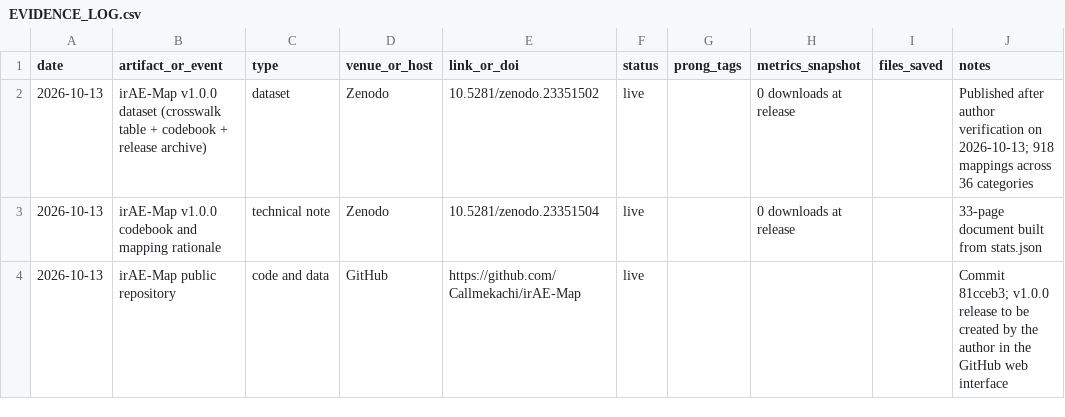
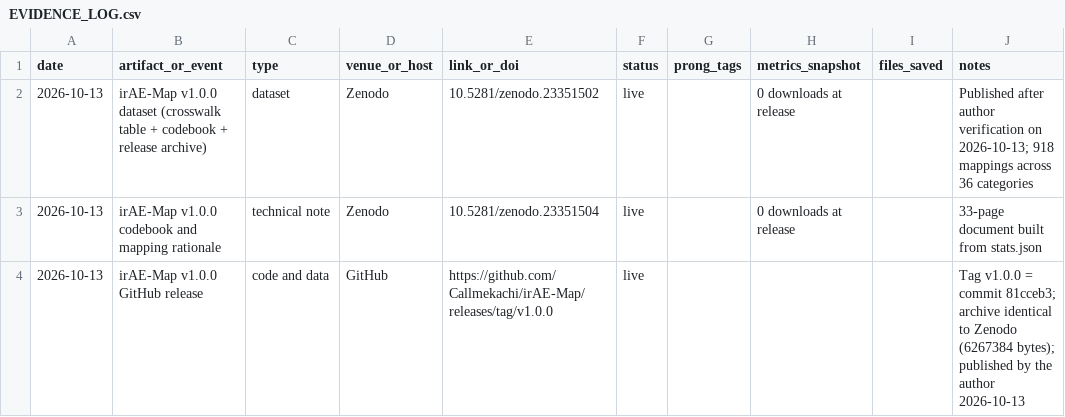
Before and after one commit to Callmekachi/irAE-Map, a CSV file: docs/EVIDENCE_LOG.csv, drawn as a sheet.

```diff
--- a/docs/EVIDENCE_LOG.csv
+++ b/docs/EVIDENCE_LOG.csv
@@ -3,2 +3,2 @@ date,artifact_or_event,type,venue_or_host,link_or_doi,status,prong_tags,metrics_
 2026-10-13,irAE-Map v1.0.0 codebook and mapping rationale,technical note,Zenodo,10.5281/zenodo.23351504,live,,0 downloads at release,,33-page document built from stats.json
-2026-10-13,irAE-Map public repository,code and data,GitHub,https://github.com/Callmekachi/irAE-Map,live,,,,Commit 81cceb3; v1.0.0 release to be created by the author in the GitHub web interface
+2026-10-13,irAE-Map v1.0.0 GitHub release,code and data,GitHub,https://github.com/Callmekachi/irAE-Map/releases/tag/v1.0.0,live,,,,Tag v1.0.0 = commit 81cceb3; archive identical to Zenodo (6267384 bytes); published by the author 2026-10-13
```
